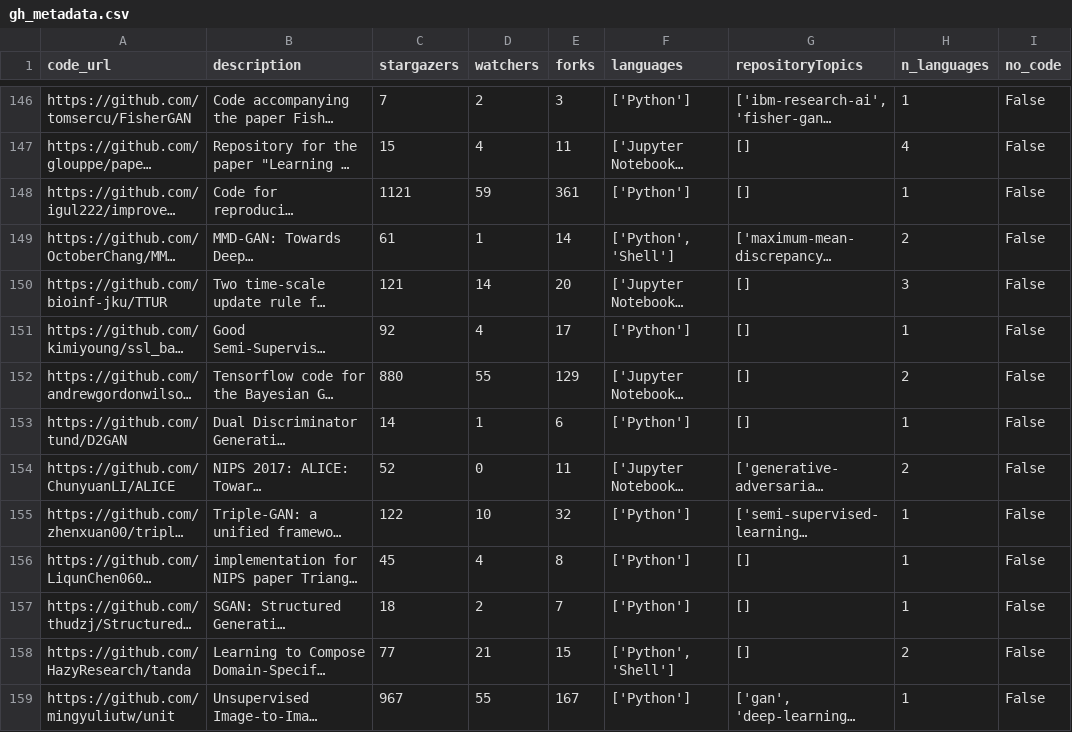
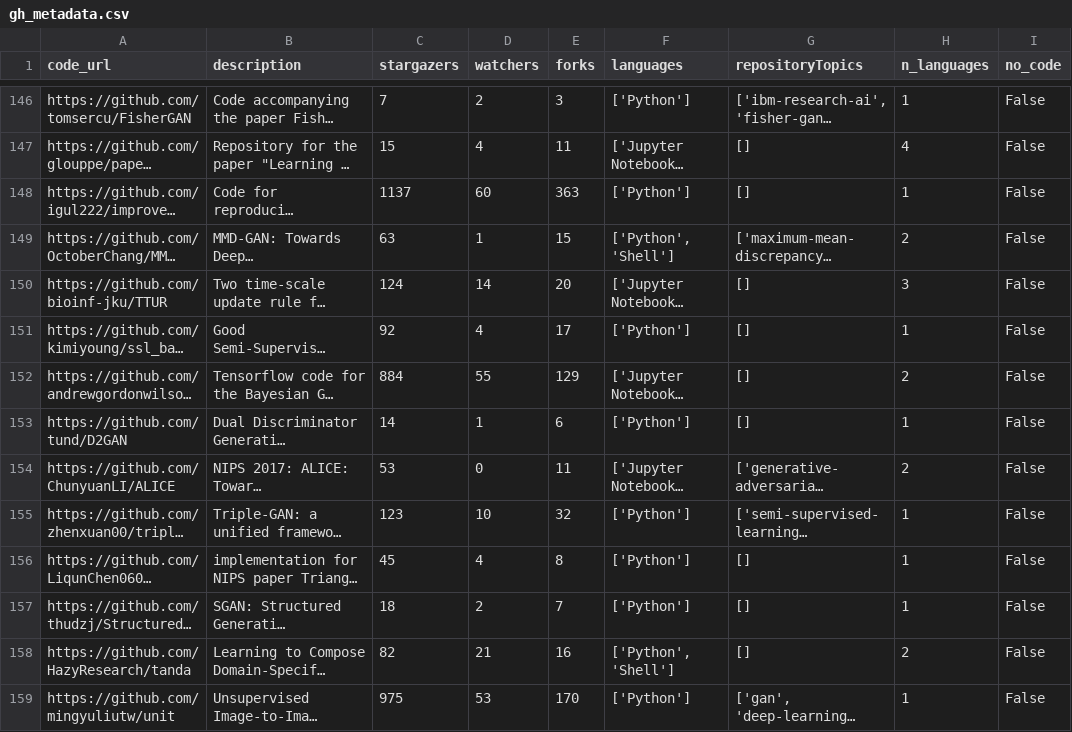
Before and after one commit to jzf2101/r2d_study, a CSV file: gh_metadata.csv, drawn as a sheet; only a part is shown, gaps mark what is left out; long unchanged cells end in …; the diff covers the shown part only; the diff names each change by its address in the sheet, - before the commit and + after, or states it on an @@ line.

```diff
--- a/gh_metadata.csv
+++ b/gh_metadata.csv
-C148 (stargazers): 1121
+C148 (stargazers): 1137
-D148 (watchers): 59
+D148 (watchers): 60
-E148 (forks): 361
+E148 (forks): 363
-C149 (stargazers): 61
+C149 (stargazers): 63
-E149 (forks): 14
+E149 (forks): 15
-C150 (stargazers): 121
+C150 (stargazers): 124
-C152 (stargazers): 880
+C152 (stargazers): 884
-C154 (stargazers): 52
+C154 (stargazers): 53
-C155 (stargazers): 122
+C155 (stargazers): 123
-C158 (stargazers): 77
+C158 (stargazers): 82
-E158 (forks): 15
+E158 (forks): 16
-C159 (stargazers): 967
+C159 (stargazers): 975
-D159 (watchers): 55
+D159 (watchers): 53
-E159 (forks): 167
+E159 (forks): 170
```
Also changed, not shown: 141 edited cells elsewhere in this file, change_reponame.csv, gh_metadata_w_labeled.csv, 14 other files.
